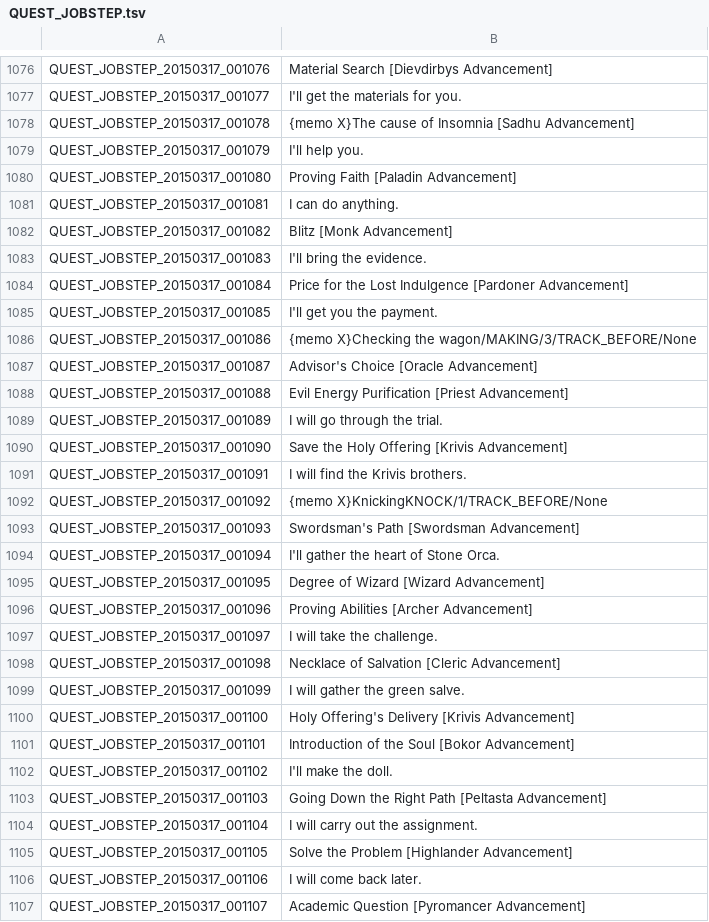
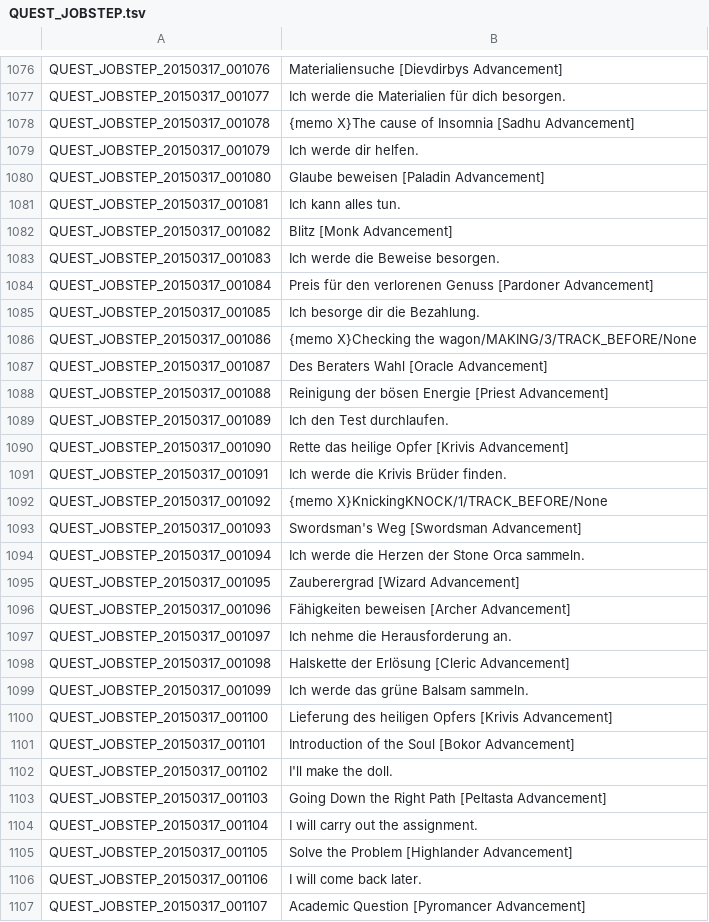
Before and after one commit to Gardosen/GermanTosTranslation, a TSV file: QUEST_JOBSTEP.tsv, drawn as a sheet; only a part is shown, gaps mark what is left out; the diff covers the shown part only; the diff names each change by its address in the sheet, - before the commit and + after, or states it on an @@ line.

```diff
--- a/QUEST_JOBSTEP.tsv
+++ b/QUEST_JOBSTEP.tsv
-B1076: Material Search [Dievdirbys Advancement]
+B1076: Materialiensuche [Dievdirbys Advancement]
-B1077: I'll get the materials for you.
+B1077: Ich werde die Materialien für dich besorgen.
-B1079: I'll help you.
+B1079: Ich werde dir helfen.
-B1080: Proving Faith [Paladin Advancement]
+B1080: Glaube beweisen [Paladin Advancement]
-B1081: I can do anything.
+B1081: Ich kann alles tun.
-B1083: I'll bring the evidence.
+B1083: Ich werde die Beweise besorgen.
-B1084: Price for the Lost Indulgence [Pardoner Advancement]
+B1084: Preis für den verlorenen Genuss [Pardoner Advancement]
-B1085: I'll get you the payment.
+B1085: Ich besorge dir die Bezahlung.
-B1087: Advisor's Choice [Oracle Advancement]
+B1087: Des Beraters Wahl [Oracle Advancement]
-B1088: Evil Energy Purification [Priest Advancement]
+B1088: Reinigung der bösen Energie [Priest Advancement]
-B1089: I will go through the trial.
+B1089: Ich den Test durchlaufen.
-B1090: Save the Holy Offering [Krivis Advancement]
+B1090: Rette das heilige Opfer [Krivis Advancement]
-B1091: I will find the Krivis brothers.
+B1091: Ich werde die Krivis Brüder finden.
-B1093: Swordsman's Path [Swordsman Advancement]
+B1093: Swordsman's Weg [Swordsman Advancement]
-B1094: I'll gather the heart of Stone Orca.
+B1094: Ich werde die Herzen der Stone Orca sammeln.
-B1095: Degree of Wizard [Wizard Advancement]
+B1095: Zauberergrad [Wizard Advancement]
-B1096: Proving Abilities [Archer Advancement]
+B1096: Fähigkeiten beweisen [Archer Advancement]
-B1097: I will take the challenge.
+B1097: Ich nehme die Herausforderung an.
-B1098: Necklace of Salvation [Cleric Advancement]
+B1098: Halskette der Erlösung [Cleric Advancement]
-B1099: I will gather the green salve.
+B1099: Ich werde das grüne Balsam sammeln.
-B1100: Holy Offering's Delivery [Krivis Advancement]
+B1100: Lieferung des heiligen Opfers [Krivis Advancement]
```
Also changed, not shown: 23 edited cells elsewhere in this file.
